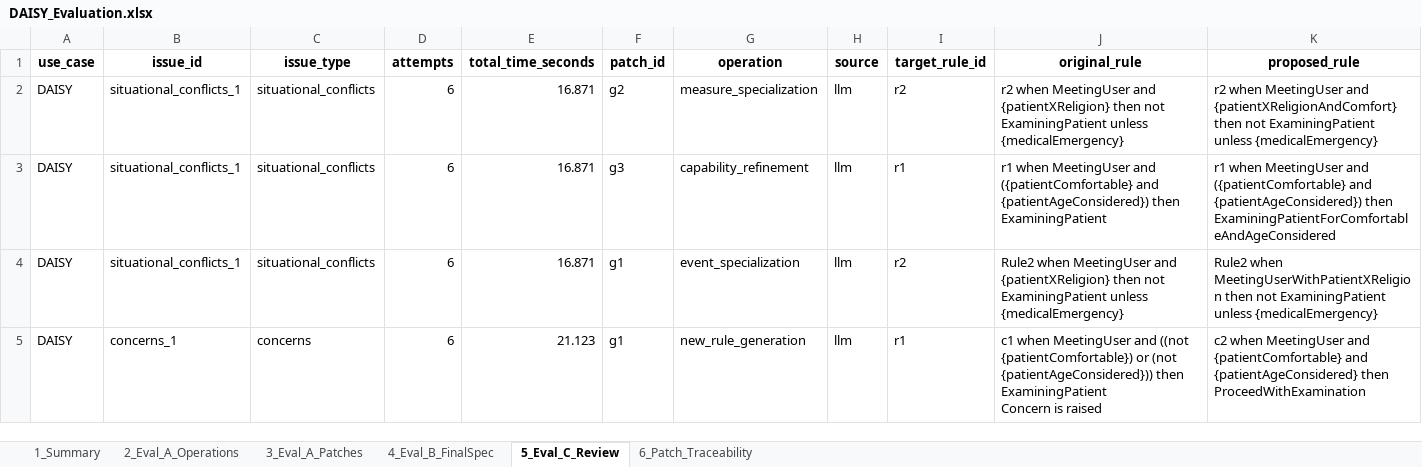
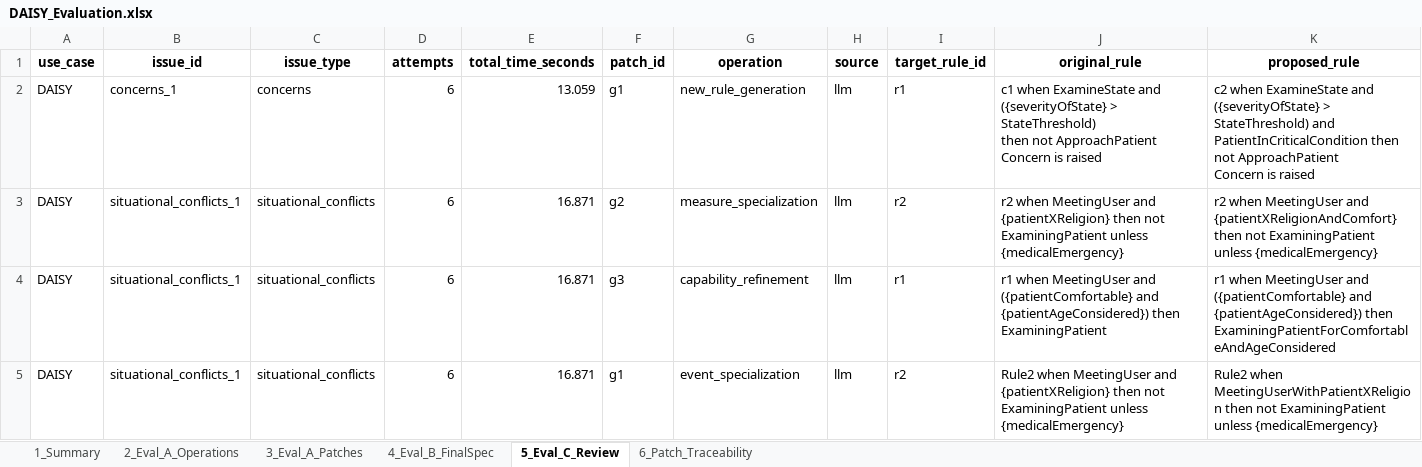
Before and after one commit to LailaMahmoud/SLEEC_PATCH, an Excel workbook: results/DAISY/DAISY_Evaluation.xlsx, sheet 5_Eval_C_Review, drawn as a sheet; only a part is shown; the shorter side is filled out with more unchanged rows; values as stored, in another font and other column widths than the file's, no borders; rows hold the shown columns only; ↵ is a line break in a cell; the diff names each change by its address in the sheet, - before the commit and + after, or states it on an @@ line.

```diff
--- a/results/DAISY/DAISY_Evaluation.xlsx (sheet 5_Eval_C_Review)
+++ b/results/DAISY/DAISY_Evaluation.xlsx (sheet 5_Eval_C_Review)
+row 2: DAISY | concerns_1 | concerns | 6 | 13.059 | g1 | new_rule_generation | llm | r1 | c1 when ExamineState and ({severityOfState} > StateThreshold) ↵ then not ApproachPatient ↵ Concern is raised | c2 when ExamineState and ({severityOfState} > StateThreshold) and PatientInCriticalCondition then not ApproachPatient ↵ Concern is raised
```
Also changed, not shown: sheet 6_Patch_Traceability, sheet 2_Eval_A_Operations, sheet 3_Eval_A_Patches, sheet 1_Summary, 7 other files.
